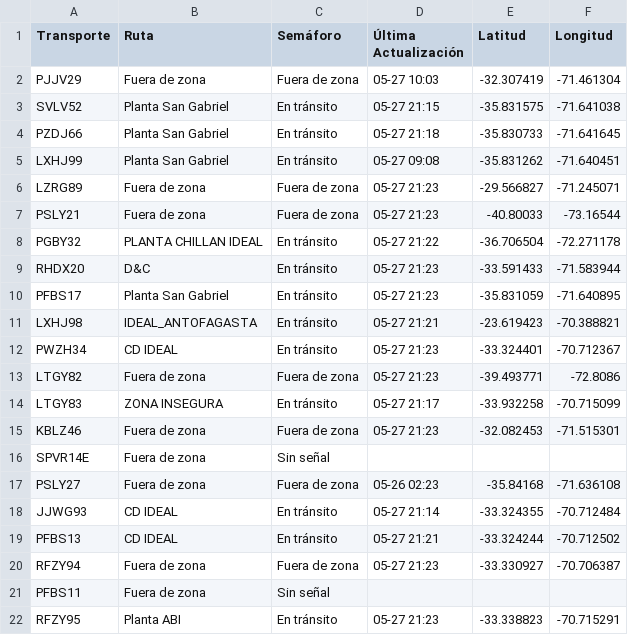
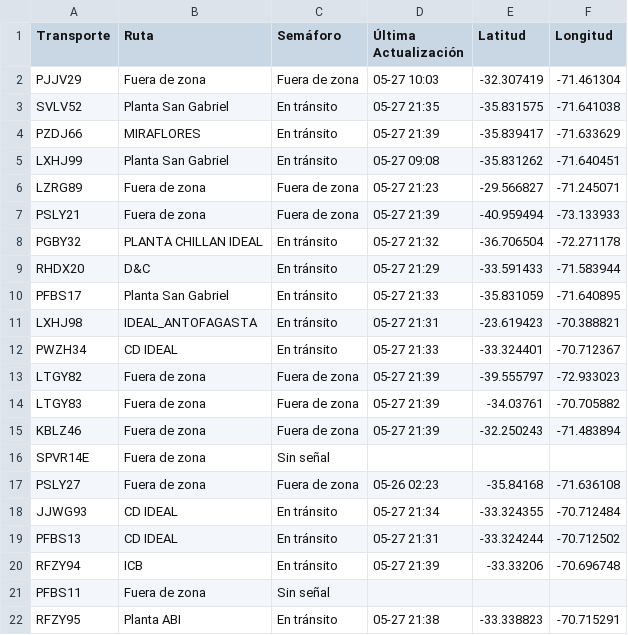
Before and after one commit to ErhickDiaz/Semaforo, a CSV file: viajes.csv, drawn as a sheet; only a part is shown; the diff covers the shown part only.

Commit message:
Actualización 2025-05-27 21:39:21

```diff
--- a/viajes.csv
+++ b/viajes.csv
@@ -2,21 +2,21 @@ Transporte,Ruta,Semáforo,Última Actualización,Latitud,Longitud
 PJJV29,Fuera de zona,Fuera de zona,05-27 10:03,-32.307419,-71.461304
-SVLV52,Planta San Gabriel,En tránsito,05-27 21:15,-35.831575,-71.641038
-PZDJ66,Planta San Gabriel,En tránsito,05-27 21:18,-35.830733,-71.641645
+SVLV52,Planta San Gabriel,En tránsito,05-27 21:35,-35.831575,-71.641038
+PZDJ66,MIRAFLORES,En tránsito,05-27 21:39,-35.839417,-71.633629
 LXHJ99,Planta San Gabriel,En tránsito,05-27 09:08,-35.831262,-71.640451
 LZRG89,Fuera de zona,Fuera de zona,05-27 21:23,-29.566827,-71.245071
-PSLY21,Fuera de zona,Fuera de zona,05-27 21:23,-40.80033,-73.16544
-PGBY32,PLANTA CHILLAN IDEAL,En tránsito,05-27 21:22,-36.706504,-72.271178
-RHDX20,D&C ,En tránsito,05-27 21:23,-33.591433,-71.583944
-PFBS17,Planta San Gabriel,En tránsito,05-27 21:23,-35.831059,-71.640895
-LXHJ98,IDEAL_ANTOFAGASTA,En tránsito,05-27 21:21,-23.619423,-70.388821
-PWZH34,CD IDEAL,En tránsito,05-27 21:23,-33.324401,-70.712367
-LTGY82,Fuera de zona,Fuera de zona,05-27 21:23,-39.493771,-72.8086
-LTGY83,ZONA INSEGURA,En tránsito,05-27 21:17,-33.932258,-70.715099
-KBLZ46,Fuera de zona,Fuera de zona,05-27 21:23,-32.082453,-71.515301
+PSLY21,Fuera de zona,Fuera de zona,05-27 21:39,-40.959494,-73.133933
+PGBY32,PLANTA CHILLAN IDEAL,En tránsito,05-27 21:32,-36.706504,-72.271178
+RHDX20,D&C ,En tránsito,05-27 21:29,-33.591433,-71.583944
+PFBS17,Planta San Gabriel,En tránsito,05-27 21:33,-35.831059,-71.640895
+LXHJ98,IDEAL_ANTOFAGASTA,En tránsito,05-27 21:31,-23.619423,-70.388821
+PWZH34,CD IDEAL,En tránsito,05-27 21:33,-33.324401,-70.712367
+LTGY82,Fuera de zona,Fuera de zona,05-27 21:39,-39.555797,-72.933023
+LTGY83,Fuera de zona,Fuera de zona,05-27 21:39,-34.03761,-70.705882
+KBLZ46,Fuera de zona,Fuera de zona,05-27 21:39,-32.250243,-71.483894
 SPVR14E,Fuera de zona,Sin señal,,,
 PSLY27,Fuera de zona,Fuera de zona,05-26 02:23,-35.84168,-71.636108
-JJWG93,CD IDEAL,En tránsito,05-27 21:14,-33.324355,-70.712484
-PFBS13,CD IDEAL,En tránsito,05-27 21:21,-33.324244,-70.712502
-RFZY94,Fuera de zona,Fuera de zona,05-27 21:23,-33.330927,-70.706387
+JJWG93,CD IDEAL,En tránsito,05-27 21:34,-33.324355,-70.712484
+PFBS13,CD IDEAL,En tránsito,05-27 21:31,-33.324244,-70.712502
+RFZY94,ICB,En tránsito,05-27 21:39,-33.33206,-70.696748
 PFBS11,Fuera de zona,Sin señal,,,
-RFZY95,Planta ABI,En tránsito,05-27 21:23,-33.338823,-70.715291
+RFZY95,Planta ABI,En tránsito,05-27 21:38,-33.338823,-70.715291
```
Also changed, not shown: 109 edited cells elsewhere in this file.
